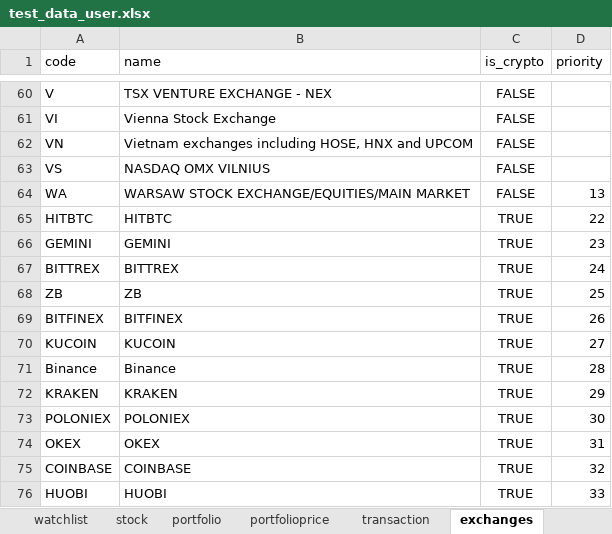
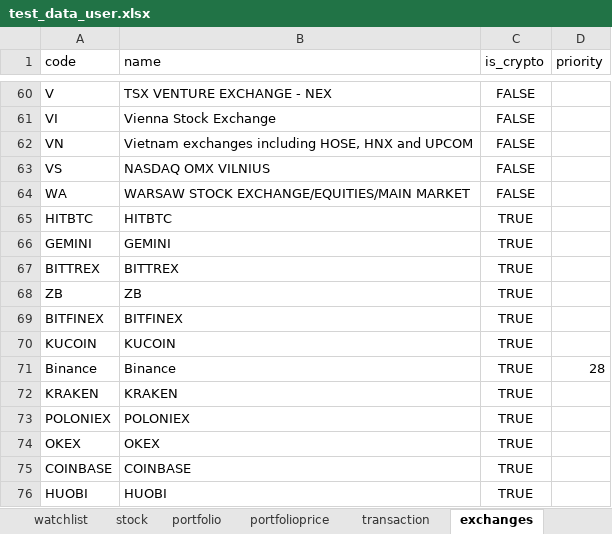
Before and after one commit to unsw-cse-capstone-project/comp9900-w17a-please-get-degrees-backend, an Excel workbook: resources/test_data_user.xlsx, sheet exchanges, drawn as a sheet; only a part is shown, gaps mark what is left out; values as stored, in another font and other column widths than the file's, no borders; conditional formats not drawn; the diff names each change by its address in the sheet, - before the commit and + after, or states it on an @@ line.

```diff
--- a/resources/test_data_user.xlsx (sheet exchanges)
+++ b/resources/test_data_user.xlsx (sheet exchanges)
-D64 (priority): 13
+D64 (priority): (empty)
-D65 (priority): 22
+D65 (priority): (empty)
-D66 (priority): 23
+D66 (priority): (empty)
-D67 (priority): 24
+D67 (priority): (empty)
-D68 (priority): 25
+D68 (priority): (empty)
-D69 (priority): 26
+D69 (priority): (empty)
-D70 (priority): 27
+D70 (priority): (empty)
-D72 (priority): 29
+D72 (priority): (empty)
-D73 (priority): 30
+D73 (priority): (empty)
-D74 (priority): 31
+D74 (priority): (empty)
-D75 (priority): 32
+D75 (priority): (empty)
-D76 (priority): 33
+D76 (priority): (empty)
```
Also changed, not shown: sheet transaction, sheet users, 20 other files.
